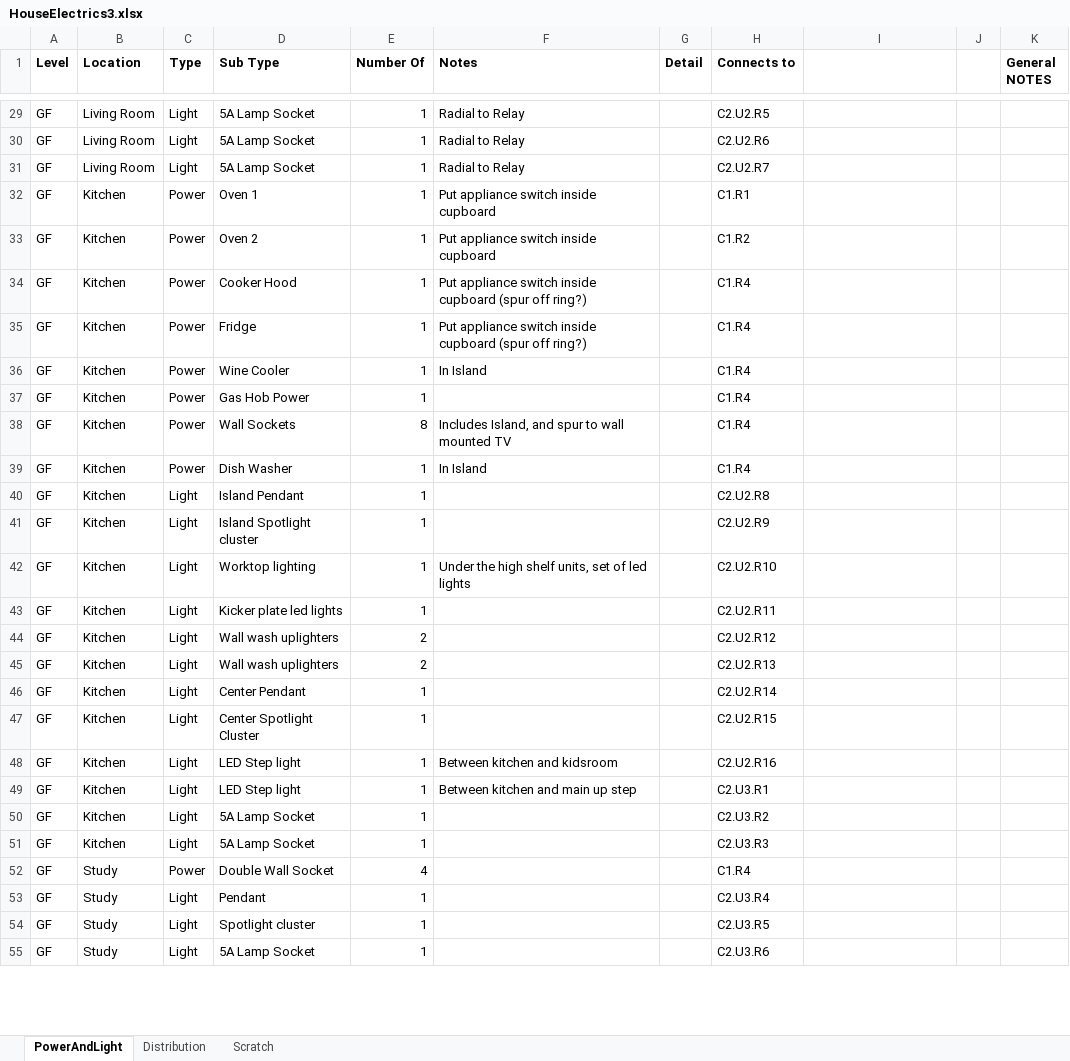
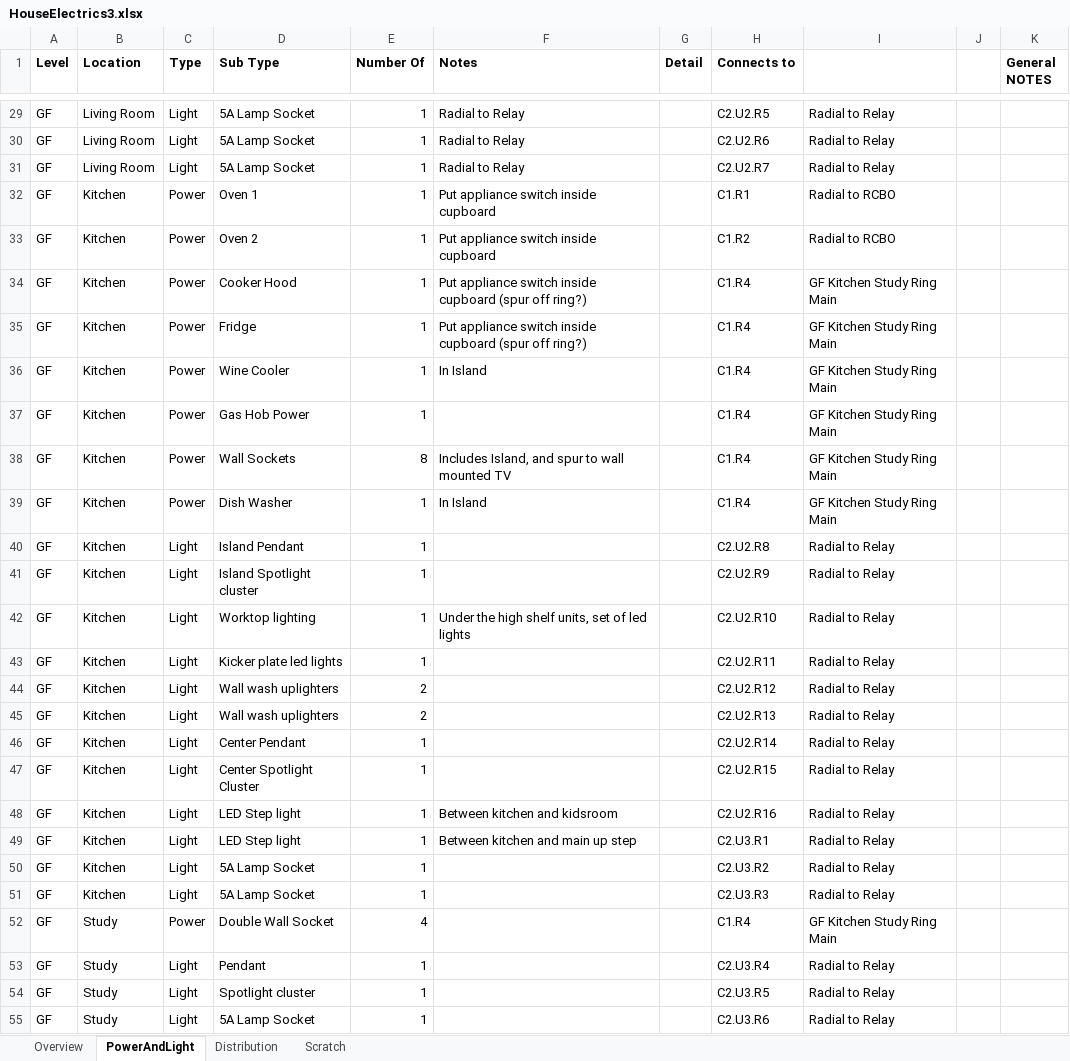
Before and after one commit to DanielBryars/ChadHouse, an Excel workbook: Electrical/HouseElectrics3.xlsx, sheet PowerAndLight, drawn as a sheet; only a part is shown, gaps mark what is left out; values as stored, in another font and other column widths than the file's, no borders; charts and pictures not drawn; the diff covers the shown part only; the diff names each change by its address in the sheet, - before the commit and + after, or states it on an @@ line.

```diff
--- a/Electrical/HouseElectrics3.xlsx (sheet PowerAndLight)
+++ b/Electrical/HouseElectrics3.xlsx (sheet PowerAndLight)
+sheet tab: Overview
-I29:I31: (empty)
+I29:I31: Radial to Relay
-I32:I33: (empty)
+I32:I33: Radial to RCBO
-I34:I39: (empty)
+I34:I39: GF Kitchen Study Ring Main
-I40:I51: (empty)
+I40:I51: Radial to Relay
-I52: (empty)
+I52: GF Kitchen Study Ring Main
-I53:I55: (empty)
+I53:I55: Radial to Relay
```
Also changed, not shown: 122 edited cells elsewhere in this sheet, sheet Distribution, charts or pictures.
